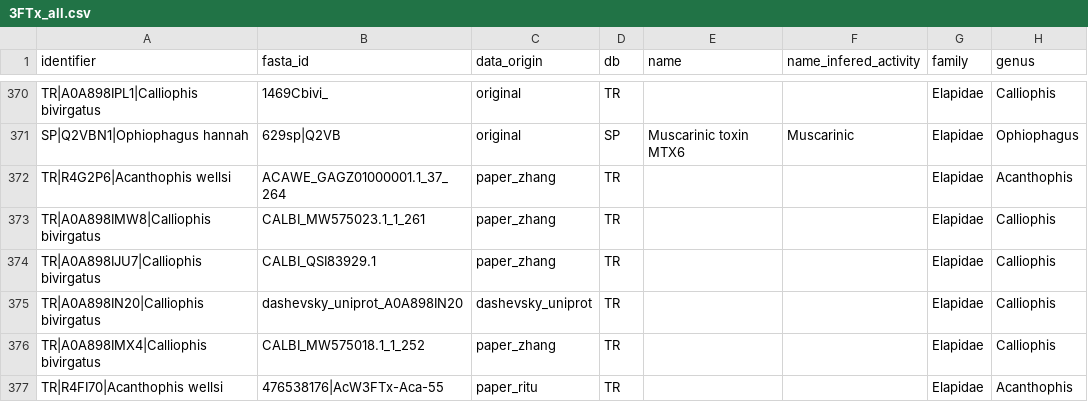
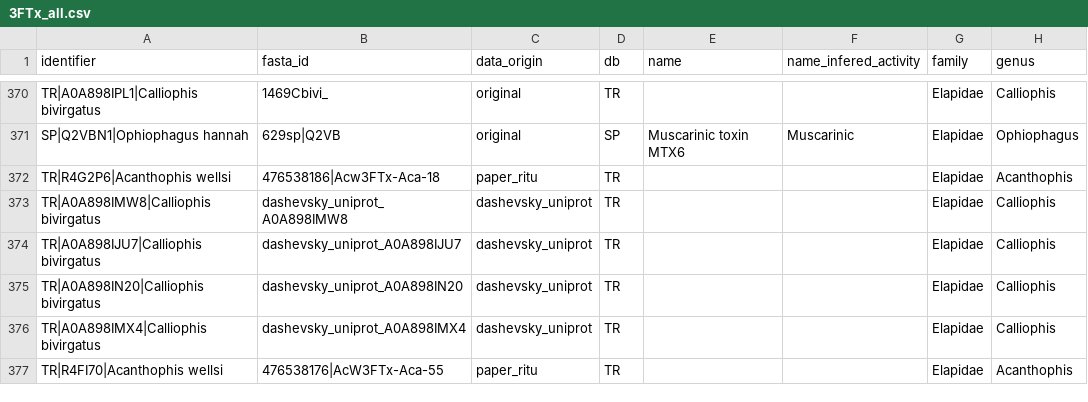
Before and after one commit to tsenoner/dset_3FTx, a CSV file: data/protspace/3FTx_all.csv, drawn as a sheet; only a part is shown, gaps mark what is left out; the diff covers the shown part only; the diff names each change by its address in the sheet, - before the commit and + after, or states it on an @@ line.

```diff
--- a/data/protspace/3FTx_all.csv
+++ b/data/protspace/3FTx_all.csv
-B372 (fasta_id): ACAWE_GAGZ01000001.1_37_264
+B372 (fasta_id): 476538186|Acw3FTx-Aca-18
-C372 (data_origin): paper_zhang
+C372 (data_origin): paper_ritu
-B373 (fasta_id): CALBI_MW575023.1_1_261
+B373 (fasta_id): dashevsky_uniprot_A0A898IMW8
-C373:C374 (data_origin): paper_zhang
+C373:C374 (data_origin): dashevsky_uniprot
-B374 (fasta_id): CALBI_QSI83929.1
+B374 (fasta_id): dashevsky_uniprot_A0A898IJU7
-B376 (fasta_id): CALBI_MW575018.1_1_252
+B376 (fasta_id): dashevsky_uniprot_A0A898IMX4
-C376 (data_origin): paper_zhang
+C376 (data_origin): dashevsky_uniprot
```
Also changed, not shown: 2 removed rows and 71 edited cells elsewhere in this file, data/protspace/3FTx.csv, 2 other files.
